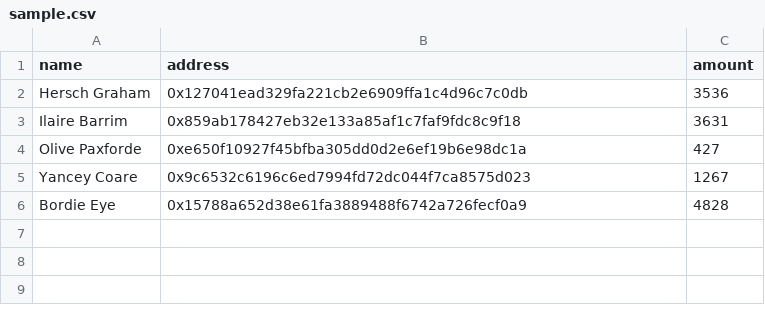
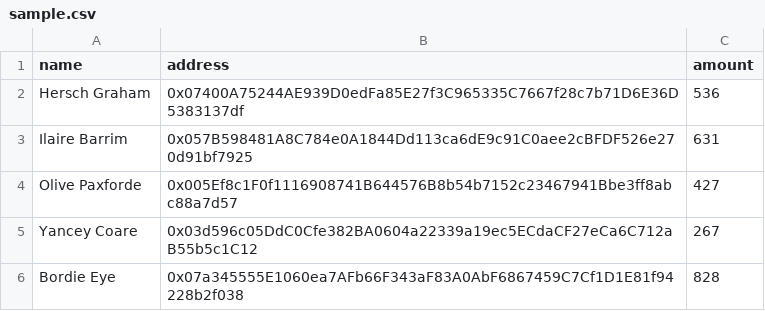
Before and after one commit to strimz-headquarters/frontendv1, a CSV file: public/sample.csv, drawn as a sheet.

```diff
--- a/public/sample.csv
+++ b/public/sample.csv
@@ -1,6 +1,6 @@
 name,address,amount
-Hersch Graham,0x127041ead329fa221cb2e6909ffa1c4d96c7c0db,3536
-Ilaire Barrim,0x859ab178427eb32e133a85af1c7faf9fdc8c9f18,3631
-Olive Paxforde,0xe650f10927f45bfba305dd0d2e6ef19b6e98dc1a,427
-Yancey Coare,0x9c6532c6196c6ed7994fd72dc044f7ca8575d023,1267
-Bordie Eye,0x15788a652d38e61fa3889488f6742a726fecf0a9,4828
+Hersch Graham,0x07400A75244AE939D0edFa85E27f3C965335C7667f28c7b71D6E36D5383137df,536
+Ilaire Barrim,0x057B598481A8C784e0A1844Dd113ca6dE9c91C0aee2cBFDF526e270d91bf7925,631
+Olive Paxforde,0x005Ef8c1F0f1116908741B644576B8b54b7152c23467941Bbe3ff8abc88a7d57,427
+Yancey Coare,0x03d596c05DdC0Cfe382BA0604a22339a19ec5ECdaCF27eCa6C712aB55b5c1C12,267
+Bordie Eye,0x07a345555E1060ea7AFb66F343aF83A0AbF6867459C7Cf1D1E81f94228b2f038,828
```
Also changed, not shown: 9 other files.
